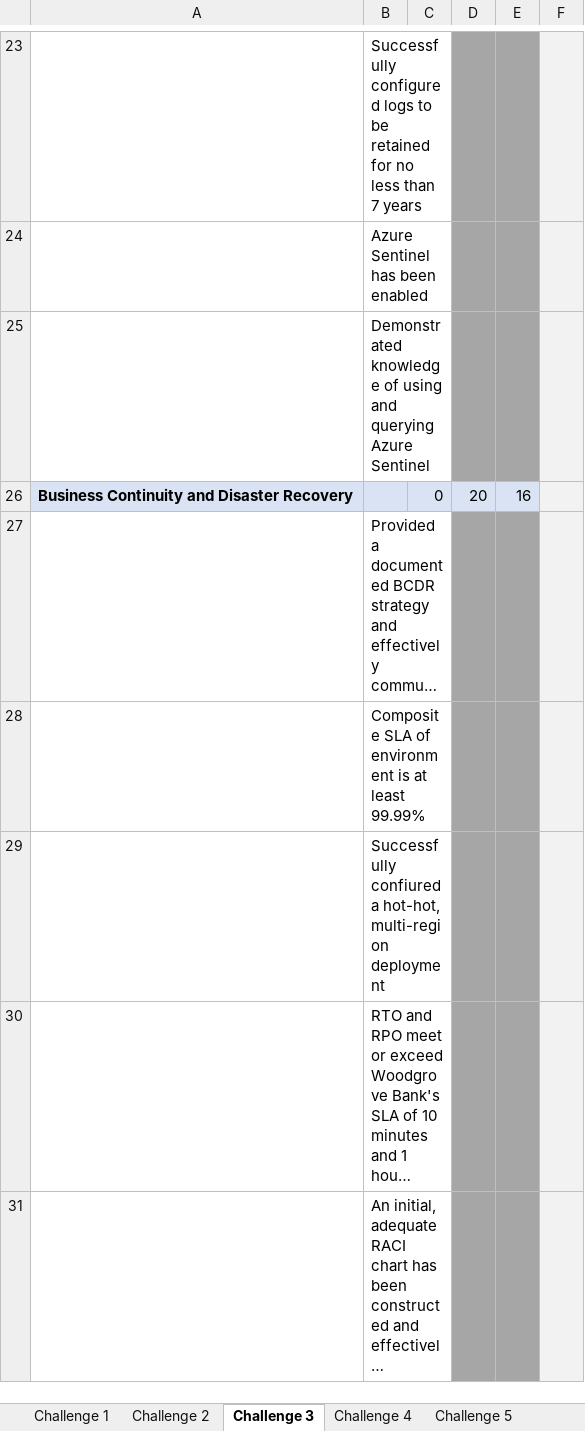
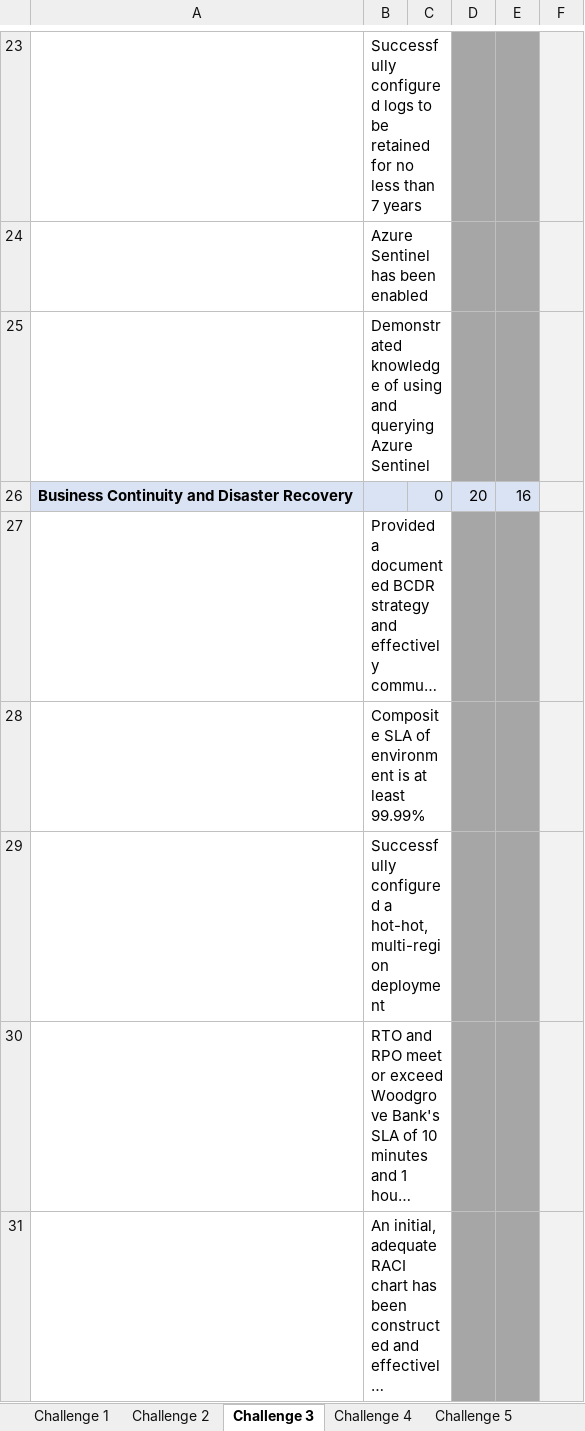
Before and after one commit to a11smiles/WellArchitected-OpenHack, an Excel workbook: guides/successMatrix.xlsx, sheet Challenge 3, drawn as a sheet; only a part is shown, gaps mark what is left out; long unchanged cells end in …; values as stored, in another font and other column widths than the file's, no borders; the diff names each change by its address in the sheet, - before the commit and + after, or states it on an @@ line.

```diff
--- a/guides/successMatrix.xlsx (sheet Challenge 3)
+++ b/guides/successMatrix.xlsx (sheet Challenge 3)
-B29: Successfully confiured a hot-hot,…
+B29: Successfully configured a hot-hot,…
```
Also changed, not shown: 4 other files.
